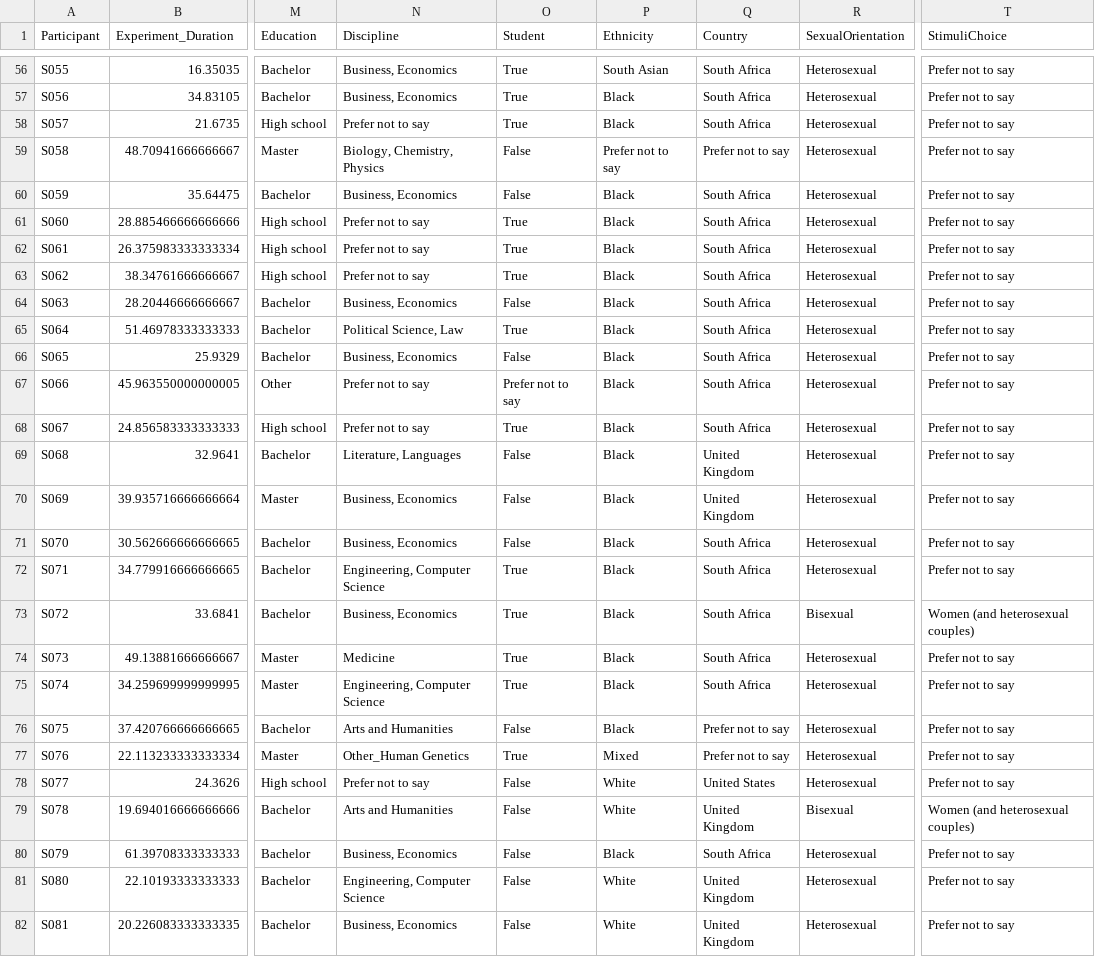
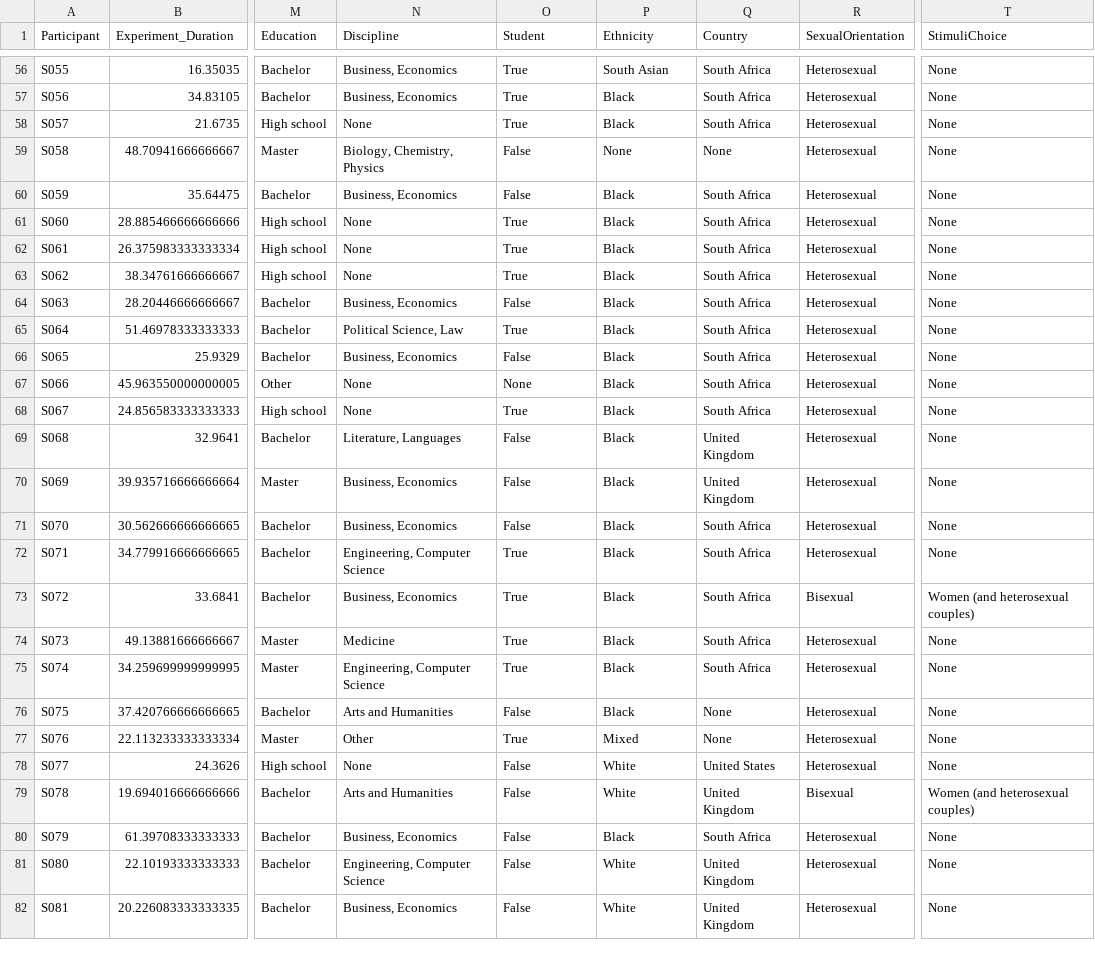
Before and after one commit to RealityBending/FictionEro, a CSV file: study2/data/rawdata_participants.csv, drawn as a sheet; only a part is shown, gaps mark what is left out; the diff covers the shown part only; the diff names each change by its address in the sheet, - before the commit and + after, or states it on an @@ line.

```diff
--- a/study2/data/rawdata_participants.csv
+++ b/study2/data/rawdata_participants.csv
-T56:T72 (StimuliChoice): Prefer not to say
+T56:T72 (StimuliChoice): None
-N58 (Discipline): Prefer not to say
+N58 (Discipline): None
-P59 (Ethnicity): Prefer not to say
+P59 (Ethnicity): None
-Q59 (Country): Prefer not to say
+Q59 (Country): None
-N61:N63 (Discipline): Prefer not to say
+N61:N63 (Discipline): None
-N67:N68 (Discipline): Prefer not to say
+N67:N68 (Discipline): None
-O67 (Student): Prefer not to say
+O67 (Student): None
-T74:T78 (StimuliChoice): Prefer not to say
+T74:T78 (StimuliChoice): None
-Q76:Q77 (Country): Prefer not to say
+Q76:Q77 (Country): None
-N77 (Discipline): Other_Human Genetics
+N77 (Discipline): Other
-N78 (Discipline): Prefer not to say
+N78 (Discipline): None
-T80:T82 (StimuliChoice): Prefer not to say
+T80:T82 (StimuliChoice): None
```
Also changed, not shown: 92 edited cells elsewhere in this file, 3 other files.
